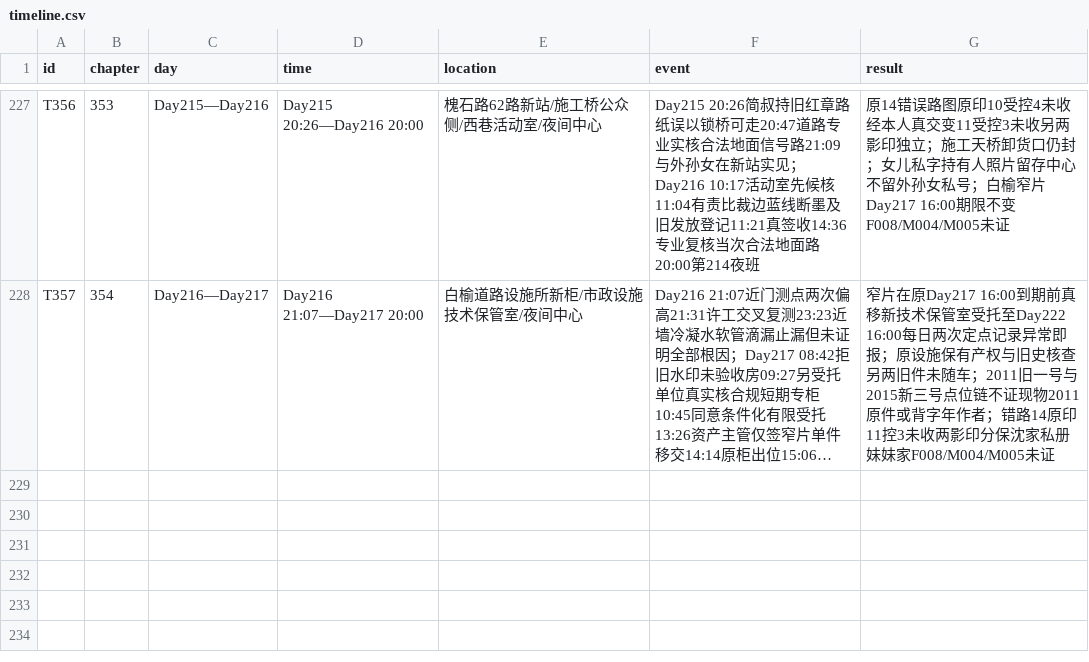
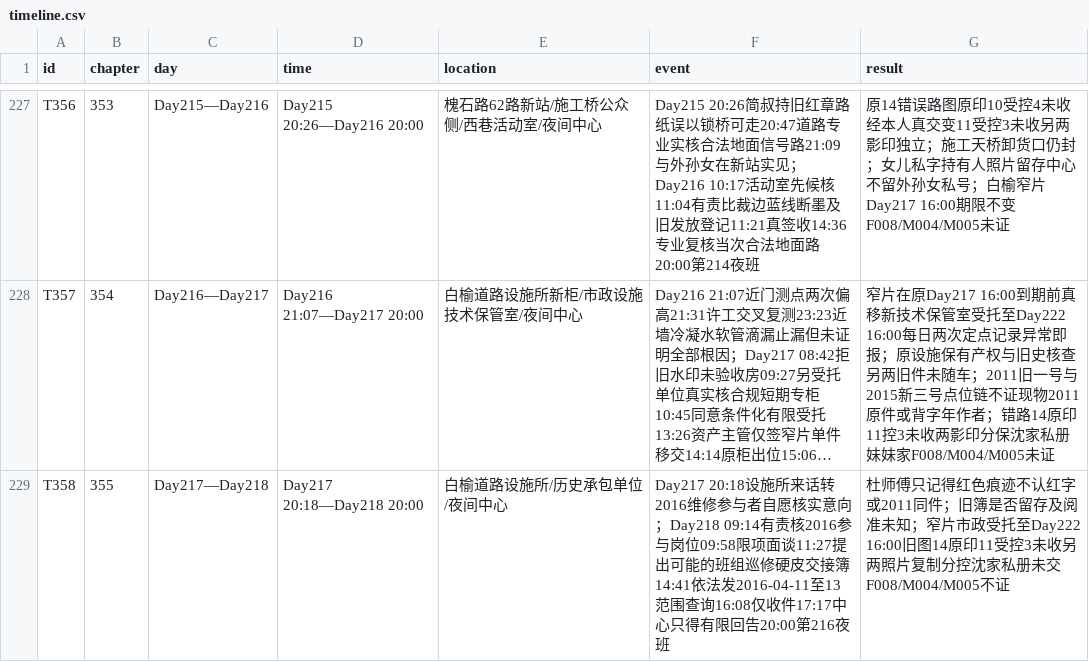
Before and after one commit to GcMin/fanqie-novel, a CSV file: memory/timeline.csv, drawn as a sheet; only a part is shown, gaps mark what is left out; long unchanged cells end in …; the diff names each change by its address in the sheet, - before the commit and + after, or states it on an @@ line.

```diff
--- a/memory/timeline.csv
+++ b/memory/timeline.csv
+row 229: T358 | 355 | Day217—Day218 | Day217 20:18—Day218 20:00 | 白榆道路设施所/历史承包单位/夜间中心 | Day217 20:18设施所来话转2016维修参与者自愿核实意向；Day218 09:14有责核2016参与岗位09:58限项面谈11:27提出可能的班组巡修硬皮交接簿14:41依法发2016-04-11至13范围查询16:08仅收件17:17中心只得有限回告20:00第216夜班 | 杜师傅只记得红色痕迹不认红字或2011同件；旧簿是否留存及阅准未知；窄片市政受托至Day222 16:00旧图14原印11受控3未收另两照片复制分控沈家私册未交F008/M004/M005不证
```
Also changed, not shown: memory/foreshadowing.csv, plans/chapter_plan.csv, 13 other files.
